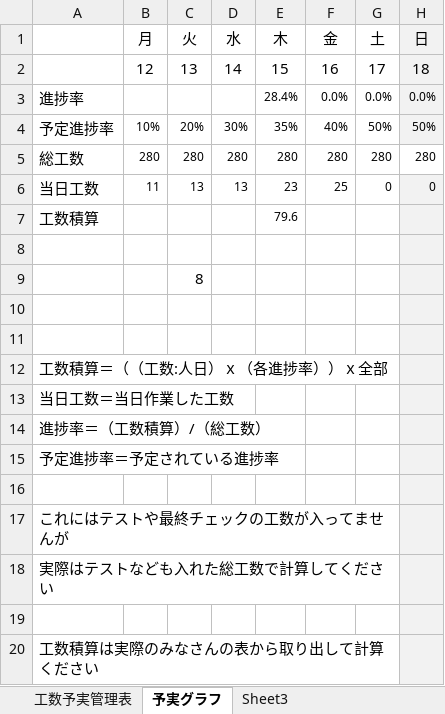
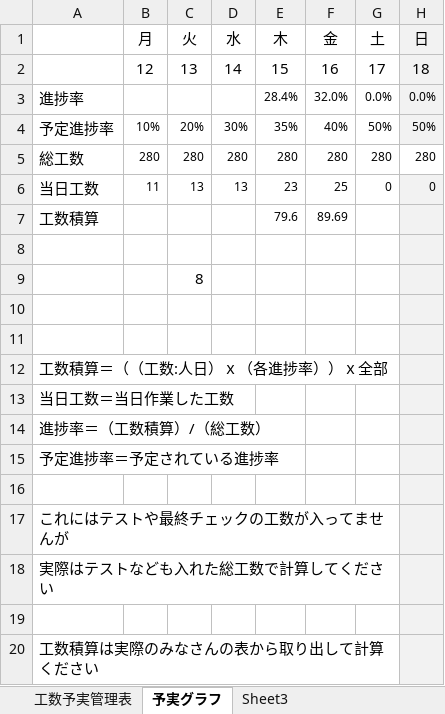
Before and after one commit to dojo2023/D-4, an Excel workbook: doc/D4_ドキュメント/予実管理表(最新版)_D4.xlsx, sheet 予実グラフ, drawn as a sheet; only a part is shown; values as stored, in another font and other column widths than the file's, no borders; charts and pictures not drawn; the diff names each change by its address in the sheet, - before the commit and + after, or states it on an @@ line.

```diff
--- a/doc/D4_ドキュメント/予実管理表(最新版)_D4.xlsx (sheet 予実グラフ)
+++ b/doc/D4_ドキュメント/予実管理表(最新版)_D4.xlsx (sheet 予実グラフ)
-F3: 0.0%
+F3: 32.0%
-F7: (empty)
+F7: 89.69
```
Also changed, not shown: sheet 工数予実管理表, sheet Sheet3, charts or pictures.
